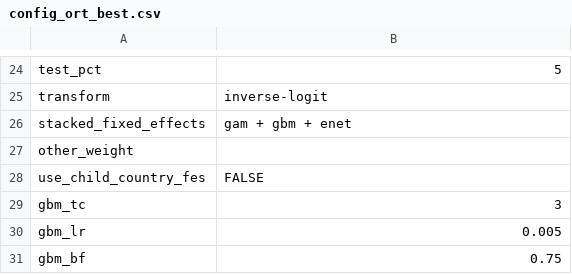
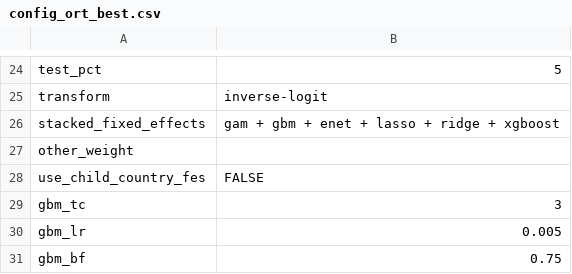
Before and after one commit to jfrostad/hap, a CSV file: cooking/model/configs/config_ort_best.csv, drawn as a sheet; only a part is shown, gaps mark what is left out.

```diff
--- a/cooking/model/configs/config_ort_best.csv
+++ b/cooking/model/configs/config_ort_best.csv
@@ -25,3 +25,3 @@ test_pct,5
 transform,inverse-logit
-stacked_fixed_effects,gam + gbm + enet
+stacked_fixed_effects,gam + gbm + enet + lasso + ridge + xgboost
 other_weight,
```
Also changed, not shown: cooking/model/configs/covs_ort_standard.csv, 5 other files.
